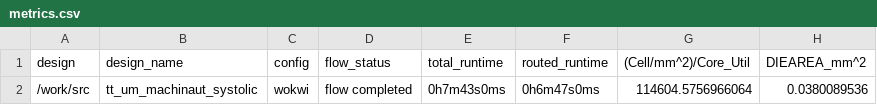
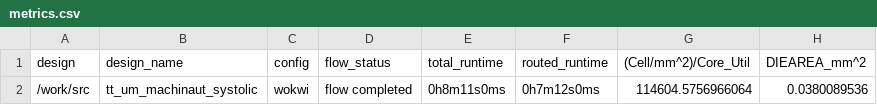
Before and after one commit to TinyTapeout/tinytapeout-04, a CSV file: projects/tt_um_machinaut_systolic/metrics.csv, drawn as a sheet; only a part is shown; the diff names each change by its address in the sheet, - before the commit and + after, or states it on an @@ line.

Commit message:
feat: update project tt_um_machinaut_systolic from machinaut/tt04-machinaut-systolic
Commit: 3f0d3ce81b65f2706ee330c126fa9814df0a9266
Workflow: https://github.com/machinaut/tt04-machinaut-systolic/actions/runs/6125014193

```diff
--- a/projects/tt_um_machinaut_systolic/metrics.csv
+++ b/projects/tt_um_machinaut_systolic/metrics.csv
-E2 (total_runtime): 0h7m43s0ms
+E2 (total_runtime): 0h8m11s0ms
-F2 (routed_runtime): 0h6m47s0ms
+F2 (routed_runtime): 0h7m12s0ms
```
Also changed, not shown: 3 other files.
